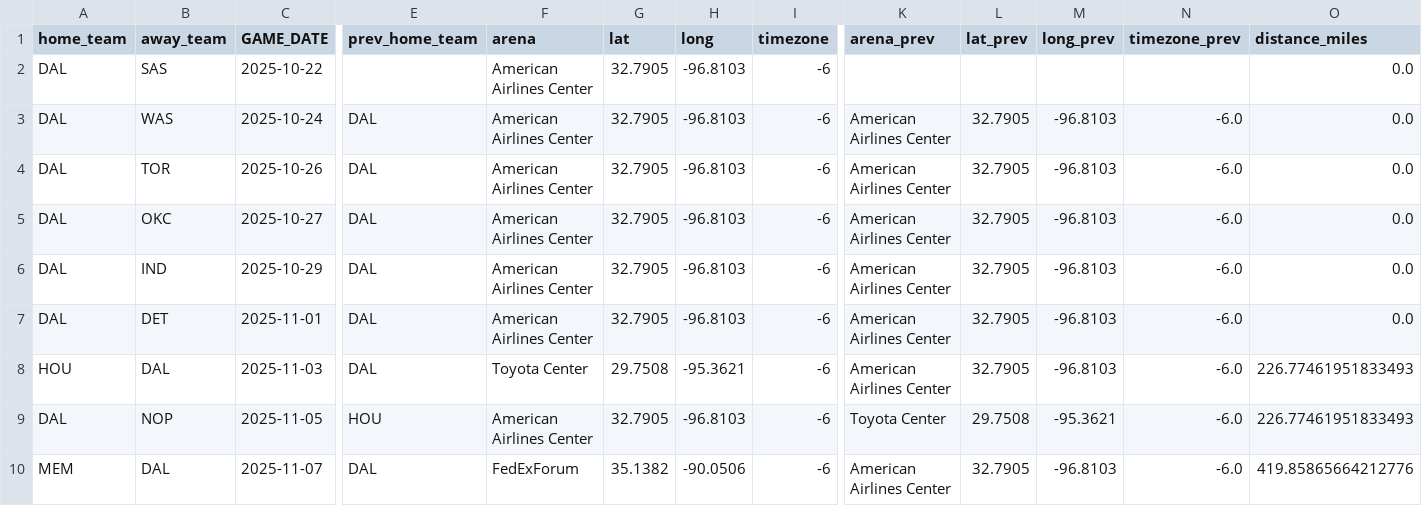
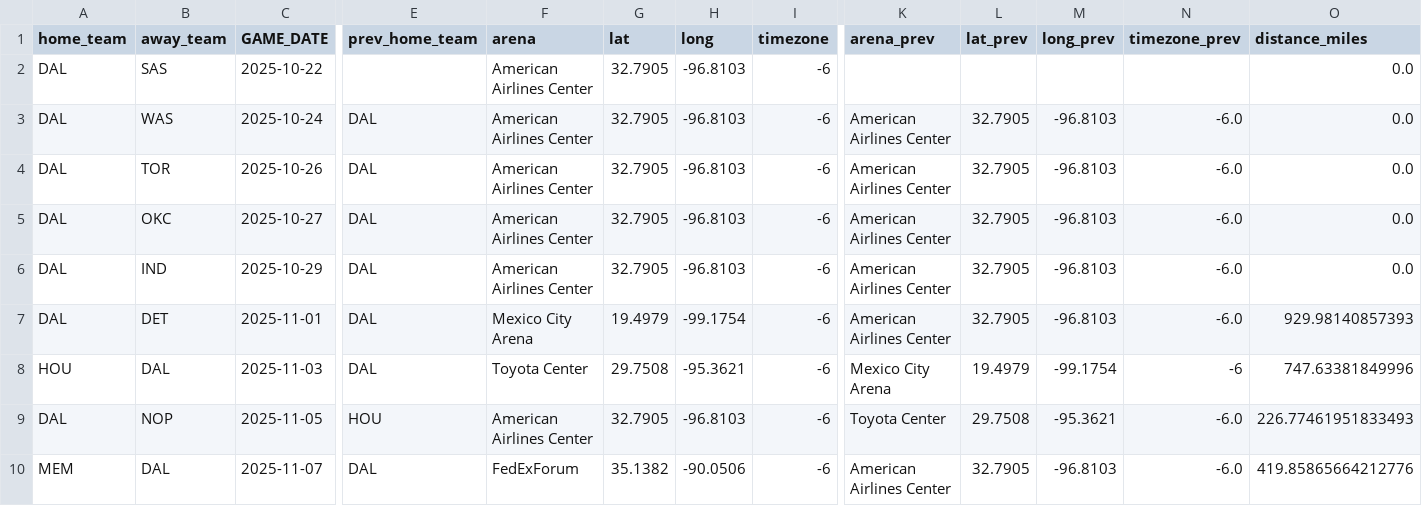
Before and after one commit to noahs7296-ops/nbatravelload, a CSV file: 2526gamelogs/DAL_games_2526_wdistance.csv, drawn as a sheet; only a part is shown, gaps mark what is left out; the diff names each change by its address in the sheet, - before the commit and + after, or states it on an @@ line.

Commit message:
Change venue for DAL vs DET and DAL vs HOU games
Manually treating neutral site games (theres only 6)

```diff
--- a/2526gamelogs/DAL_games_2526_wdistance.csv
+++ b/2526gamelogs/DAL_games_2526_wdistance.csv
-F7 (arena): American Airlines Center
+F7 (arena): Mexico City Arena
-G7 (lat): 32.7905
+G7 (lat): 19.4979
-H7 (long): -96.8103
+H7 (long): -99.1754
-O7 (distance_miles): 0.0
+O7 (distance_miles): 929.98140857393
-K8 (arena_prev): American Airlines Center
+K8 (arena_prev): Mexico City Arena
-L8 (lat_prev): 32.7905
+L8 (lat_prev): 19.4979
-M8 (long_prev): -96.8103
+M8 (long_prev): -99.1754
-N8 (timezone_prev): -6.0
+N8 (timezone_prev): -6
-O8 (distance_miles): 226.77461951833493
+O8 (distance_miles): 747.63381849996
```
